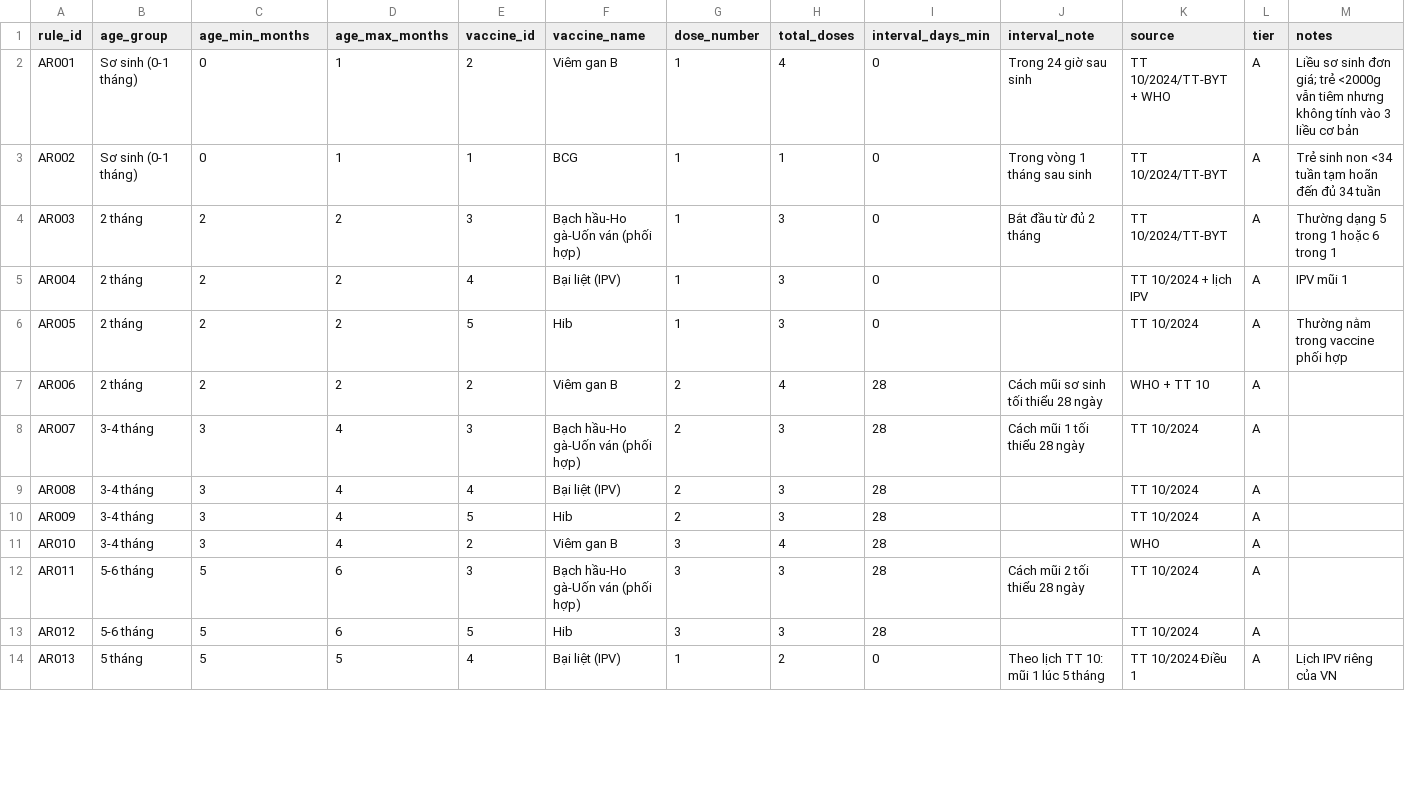
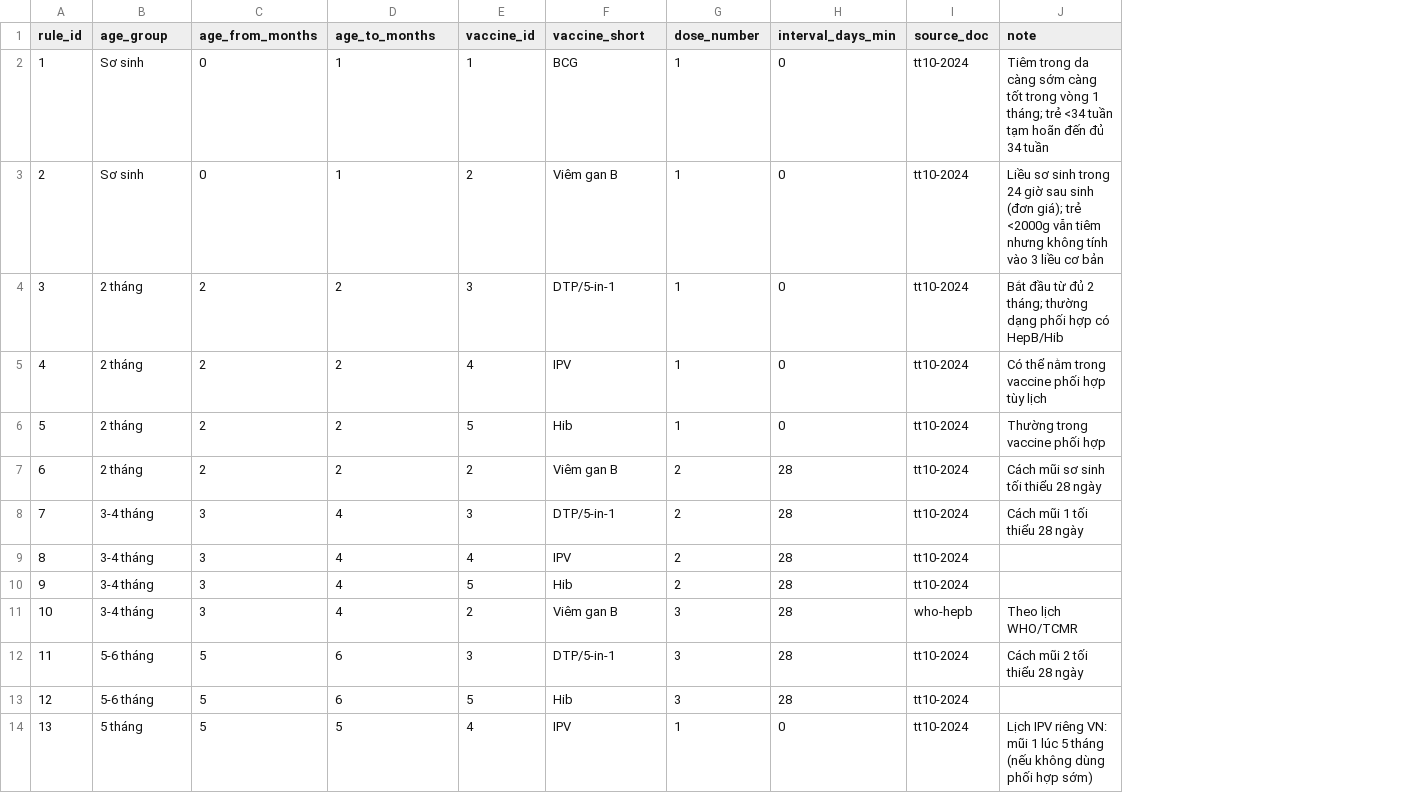
Before and after one commit to Giang1903/TTTN-VaxCare-2026, a CSV file: vaxcare-ai/knowledge/age_rules.csv, drawn as a sheet; only a part is shown; removed rows and columns are numbered as before the commit, all else as after; the diff covers the shown part only; the diff names each change by its address in the sheet, - before the commit and + after, or states it on an @@ line.

Commit message:
intent aligned, age_rules, rule-engine tests và mẫu trả lời theo intent, từ khóa safety

```diff
--- a/vaxcare-ai/knowledge/age_rules.csv
+++ b/vaxcare-ai/knowledge/age_rules.csv
-column H (total_doses), rows 3-14: 1 | 3 | 3 | 3 | 4 | 3 | 3 | 3 | 4 | 3 | 3 | 2
+column I (source_doc), row 2: tt10-2024; rows 4-14: tt10-2024 | tt10-2024 | tt10-2024 | tt10-2024 | tt10-2024 | tt10-2024 | tt10-2024 | who-hepb | tt10-2024 | tt10-2024 | tt10-2024
-column K (source), rows 3-14: TT 10/2024/TT-BYT | TT 10/2024/TT-BYT | TT 10/2024 + lịch IPV | TT 10/2024 | WHO + TT 10 | TT 10/2024 | TT 10/2024 | TT 10/2024 | WHO | TT 10/2024 | TT 10/2024 | TT 10/2024 Điều 1
-column L (tier), rows 3-14: all A
-column M (notes), rows 3-14: Trẻ sinh non <34 tuần tạm hoãn đến đủ 34 tuần | Thường dạng 5 trong 1 hoặc 6 trong 1 | IPV mũi 1 | Thường nằm trong vaccine phối hợp |  |  |  |  |  |  |  | Lịch IPV riêng của VN
-C1: age_min_months
+C1: age_from_months
-D1: age_max_months
+D1: age_to_months
-F1: vaccine_name
+F1: vaccine_short
-J1: interval_note
+J1: note
-row 2: AR001 | Sơ sinh (0-1 tháng) | 0 | 1 | 2 | Viêm gan B | 1 | 4 | 0 | Trong 24 giờ sau sinh | TT 10/2024/TT-BYT + WHO | A | Liều sơ sinh đơn giá; trẻ <2000g vẫn tiêm nhưng không tính vào 3 liều cơ bản
-A2 (rule_id): AR002
+A2 (rule_id): 1
-B2 (age_group): Sơ sinh (0-1 tháng)
+B2 (age_group): Sơ sinh
-J2 (note): Trong vòng 1 tháng sau sinh
+J2 (note): Tiêm trong da càng sớm càng tốt trong vòng 1 tháng; trẻ <34 tuần tạm hoãn đến đủ 34 tuần
+row 3: 2 | Sơ sinh | 0 | 1 | 2 | Viêm gan B | 1 | 0 | tt10-2024 | Liều sơ sinh trong 24 giờ sau sinh (đơn giá); trẻ <2000g vẫn tiêm nhưng không tính vào 3 liều cơ bản
-A4 (rule_id): AR003
+A4 (rule_id): 3
-F4 (vaccine_short): Bạch hầu-Ho gà-Uốn ván (phối hợp)
+F4 (vaccine_short): DTP/5-in-1
-J4 (note): Bắt đầu từ đủ 2 tháng
+J4 (note): Bắt đầu từ đủ 2 tháng; thường dạng phối hợp có HepB/Hib
-A5 (rule_id): AR004
+A5 (rule_id): 4
-F5 (vaccine_short): Bại liệt (IPV)
+F5 (vaccine_short): IPV
-J5 (note): (empty)
+J5 (note): Có thể nằm trong vaccine phối hợp tùy lịch
-A6 (rule_id): AR005
+A6 (rule_id): 5
-J6 (note): (empty)
+J6 (note): Thường trong vaccine phối hợp
-A7 (rule_id): AR006
+A7 (rule_id): 6
-A8 (rule_id): AR007
+A8 (rule_id): 7
-F8 (vaccine_short): Bạch hầu-Ho gà-Uốn ván (phối hợp)
+F8 (vaccine_short): DTP/5-in-1
-A9 (rule_id): AR008
+A9 (rule_id): 8
-F9 (vaccine_short): Bại liệt (IPV)
+F9 (vaccine_short): IPV
-A10 (rule_id): AR009
+A10 (rule_id): 9
-A11 (rule_id): AR010
+A11 (rule_id): 10
-J11 (note): (empty)
+J11 (note): Theo lịch WHO/TCMR
-A12 (rule_id): AR011
+A12 (rule_id): 11
-F12 (vaccine_short): Bạch hầu-Ho gà-Uốn ván (phối hợp)
+F12 (vaccine_short): DTP/5-in-1
-A13 (rule_id): AR012
+A13 (rule_id): 12
-A14 (rule_id): AR013
+A14 (rule_id): 13
-F14 (vaccine_short): Bại liệt (IPV)
+F14 (vaccine_short): IPV
-J14 (note): Theo lịch TT 10: mũi 1 lúc 5 tháng
+J14 (note): Lịch IPV riêng VN: mũi 1 lúc 5 tháng (nếu không dùng phối hợp sớm)
```
Also changed, not shown: 72 edited cells elsewhere in this file, vaxcare-ai/intent_data/test.csv, vaxcare-ai/knowledge/rules/age_rules.csv, 11 other files.
